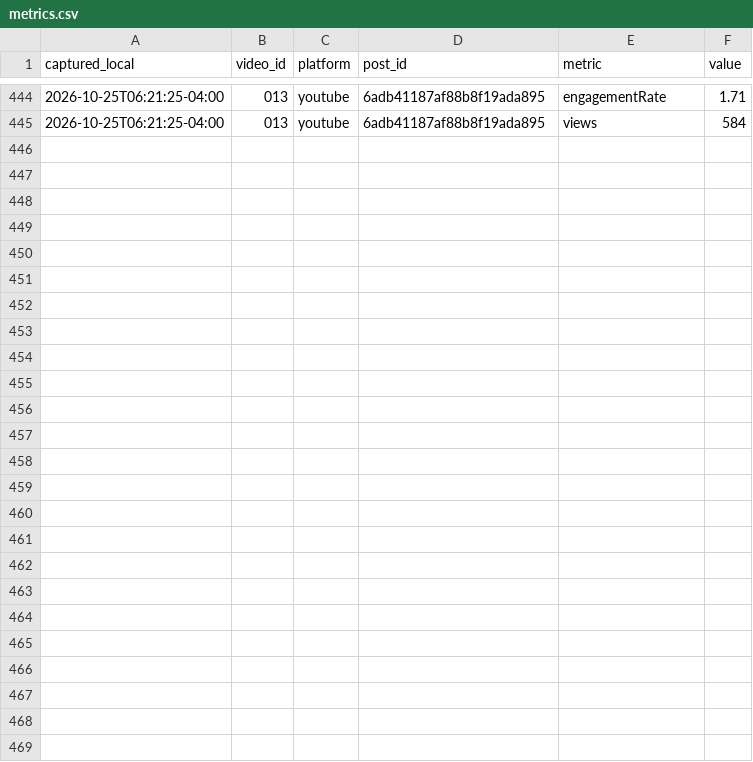
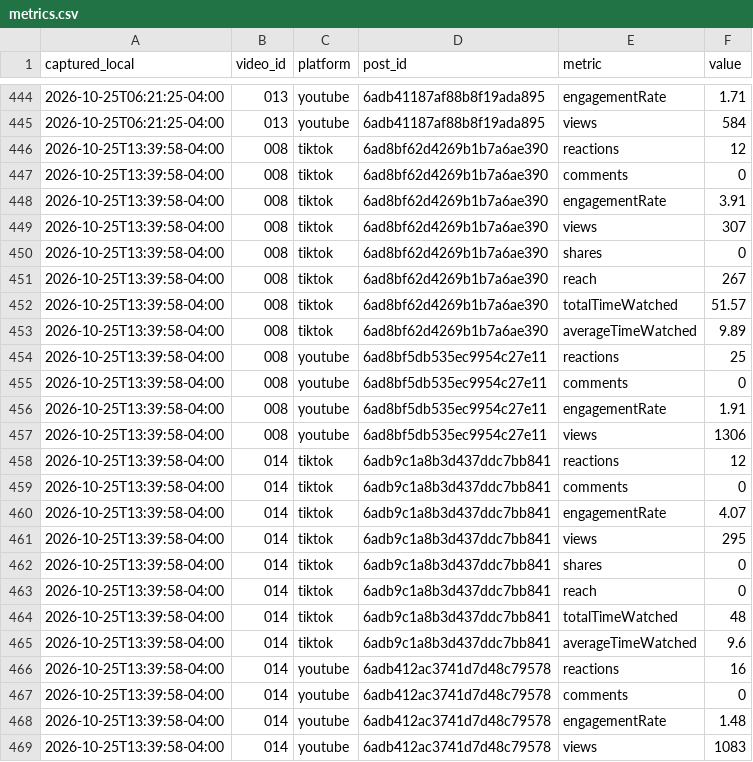
Before and after one commit to eduardomora041092-niolab/curiolab-studio-30, a CSV file: logs/metrics.csv, drawn as a sheet; only a part is shown, gaps mark what is left out.

```diff
--- a/logs/metrics.csv
+++ b/logs/metrics.csv
@@ -445 +445,25 @@ captured_local,video_id,platform,post_id,metric,value
 2026-10-25T06:21:25-04:00,013,youtube,6adb41187af88b8f19ada895,views,584
+2026-10-25T13:39:58-04:00,008,tiktok,6ad8bf62d4269b1b7a6ae390,reactions,12
+2026-10-25T13:39:58-04:00,008,tiktok,6ad8bf62d4269b1b7a6ae390,comments,0
+2026-10-25T13:39:58-04:00,008,tiktok,6ad8bf62d4269b1b7a6ae390,engagementRate,3.91
+2026-10-25T13:39:58-04:00,008,tiktok,6ad8bf62d4269b1b7a6ae390,views,307
+2026-10-25T13:39:58-04:00,008,tiktok,6ad8bf62d4269b1b7a6ae390,shares,0
+2026-10-25T13:39:58-04:00,008,tiktok,6ad8bf62d4269b1b7a6ae390,reach,267
+2026-10-25T13:39:58-04:00,008,tiktok,6ad8bf62d4269b1b7a6ae390,totalTimeWatched,51.57
+2026-10-25T13:39:58-04:00,008,tiktok,6ad8bf62d4269b1b7a6ae390,averageTimeWatched,9.89
+2026-10-25T13:39:58-04:00,008,youtube,6ad8bf5db535ec9954c27e11,reactions,25
+2026-10-25T13:39:58-04:00,008,youtube,6ad8bf5db535ec9954c27e11,comments,0
+2026-10-25T13:39:58-04:00,008,youtube,6ad8bf5db535ec9954c27e11,engagementRate,1.91
+2026-10-25T13:39:58-04:00,008,youtube,6ad8bf5db535ec9954c27e11,views,1306
+2026-10-25T13:39:58-04:00,014,tiktok,6adb9c1a8b3d437ddc7bb841,reactions,12
+2026-10-25T13:39:58-04:00,014,tiktok,6adb9c1a8b3d437ddc7bb841,comments,0
+2026-10-25T13:39:58-04:00,014,tiktok,6adb9c1a8b3d437ddc7bb841,engagementRate,4.07
+2026-10-25T13:39:58-04:00,014,tiktok,6adb9c1a8b3d437ddc7bb841,views,295
+2026-10-25T13:39:58-04:00,014,tiktok,6adb9c1a8b3d437ddc7bb841,shares,0
+2026-10-25T13:39:58-04:00,014,tiktok,6adb9c1a8b3d437ddc7bb841,reach,0
+2026-10-25T13:39:58-04:00,014,tiktok,6adb9c1a8b3d437ddc7bb841,totalTimeWatched,48
+2026-10-25T13:39:58-04:00,014,tiktok,6adb9c1a8b3d437ddc7bb841,averageTimeWatched,9.6
+2026-10-25T13:39:58-04:00,014,youtube,6adb412ac3741d7d48c79578,reactions,16
+2026-10-25T13:39:58-04:00,014,youtube,6adb412ac3741d7d48c79578,comments,0
+2026-10-25T13:39:58-04:00,014,youtube,6adb412ac3741d7d48c79578,engagementRate,1.48
+2026-10-25T13:39:58-04:00,014,youtube,6adb412ac3741d7d48c79578,views,1083
```
Also changed, not shown: calendar/CurioLab_calendario_90.csv, logs/queue_log.csv, 7 other files.
